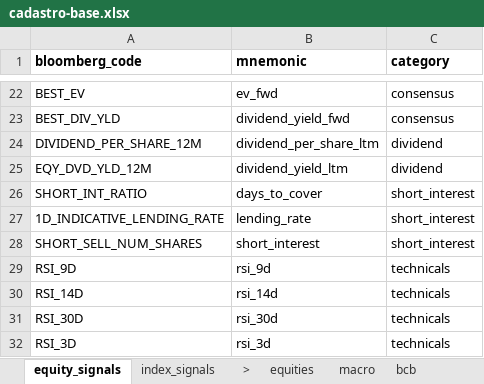
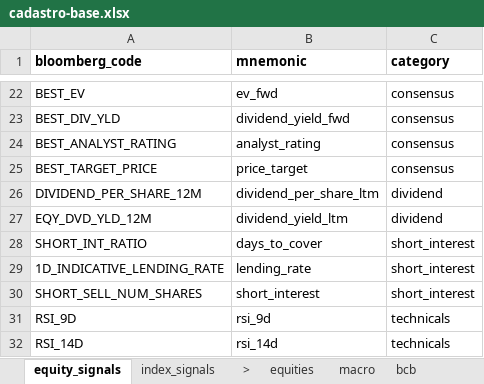
Before and after one commit to Persevera-Asset-Management/persevera-strategy, an Excel workbook: data/cadastro-base.xlsx, sheet equity_signals, drawn as a sheet; only a part is shown, gaps mark what is left out; the shorter side is filled out with more unchanged rows; values as stored, in another font and other column widths than the file's, no borders; the diff names each change by its address in the sheet, - before the commit and + after, or states it on an @@ line.

```diff
--- a/data/cadastro-base.xlsx (sheet equity_signals)
+++ b/data/cadastro-base.xlsx (sheet equity_signals)
+row 24: BEST_ANALYST_RATING | analyst_rating | consensus
+row 25: BEST_TARGET_PRICE | price_target | consensus
```
Also changed, not shown: 18 other files.
